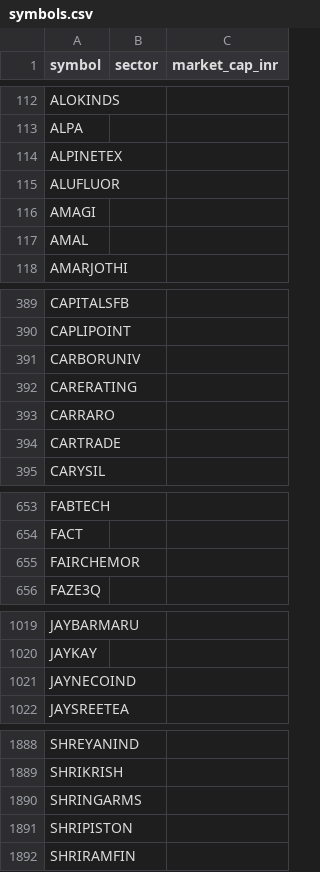
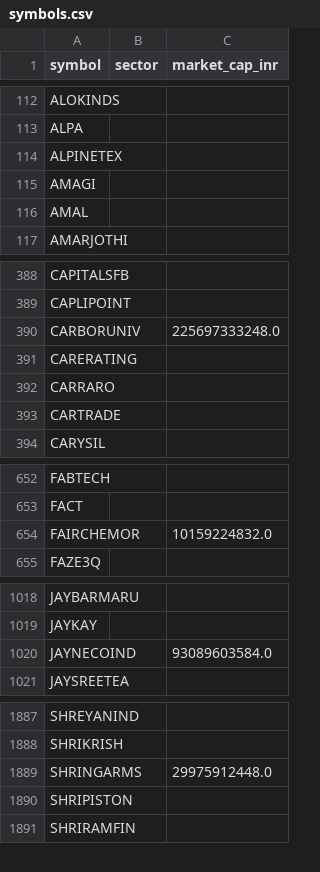
Before and after one commit to yogeshagawane94-rgb/nse-stock-chart-dashboard, a CSV file: symbols.csv, drawn as a sheet; only a part is shown, gaps mark what is left out.

```diff
--- a/symbols.csv
+++ b/symbols.csv
@@ -114,3 +114,2 @@ ALPA,,
 ALPINETEX,,
-ALUFLUOR,,
 AMAGI,,
@@ -390,3 +389,3 @@ CAPITALSFB,,
 CAPLIPOINT,,
-CARBORUNIV,,
+CARBORUNIV,,225697333248.0
 CARERATING,,
@@ -654,3 +653,3 @@ FABTECH,,
 FACT,,
-FAIRCHEMOR,,
+FAIRCHEMOR,,10159224832.0
 FAZE3Q,,
@@ -1020,3 +1019,3 @@ JAYBARMARU,,
 JAYKAY,,
-JAYNECOIND,,
+JAYNECOIND,,93089603584.0
 JAYSREETEA,,
@@ -1889,3 +1888,3 @@ SHREYANIND,,
 SHRIKRISH,,
-SHRINGARMS,,
+SHRINGARMS,,29975912448.0
 SHRIPISTON,,
```
Also changed, not shown: pattern_charts/pattern_matches.csv, screened_charts/matches.csv.
